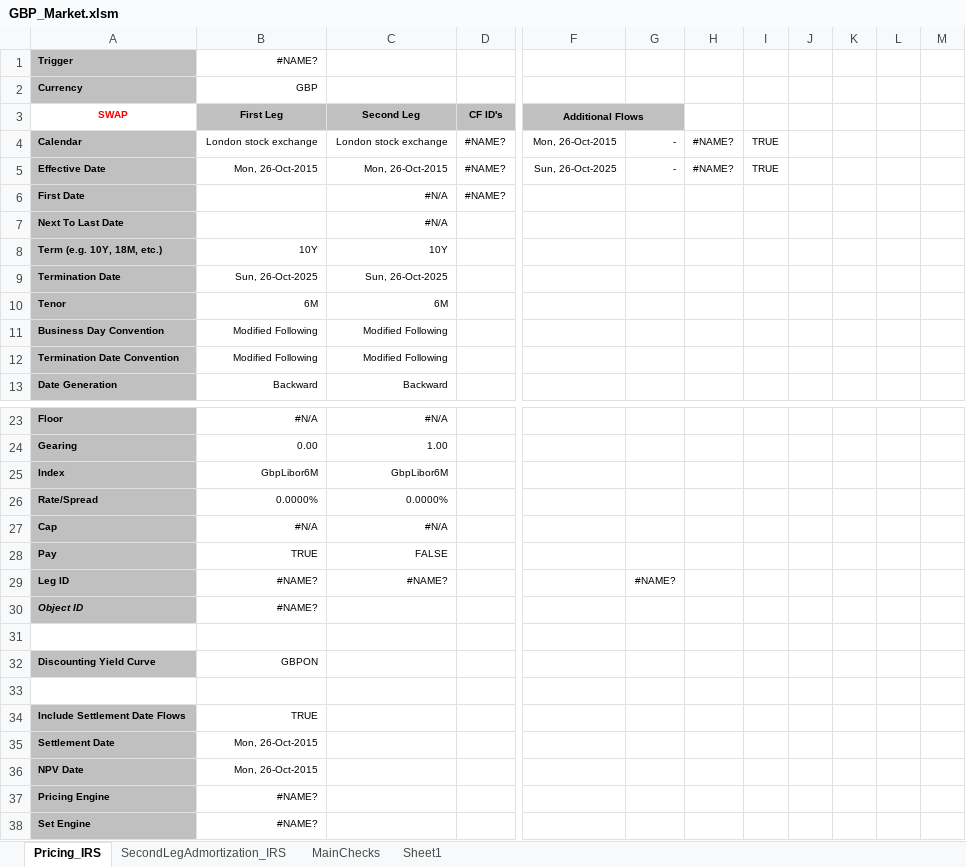
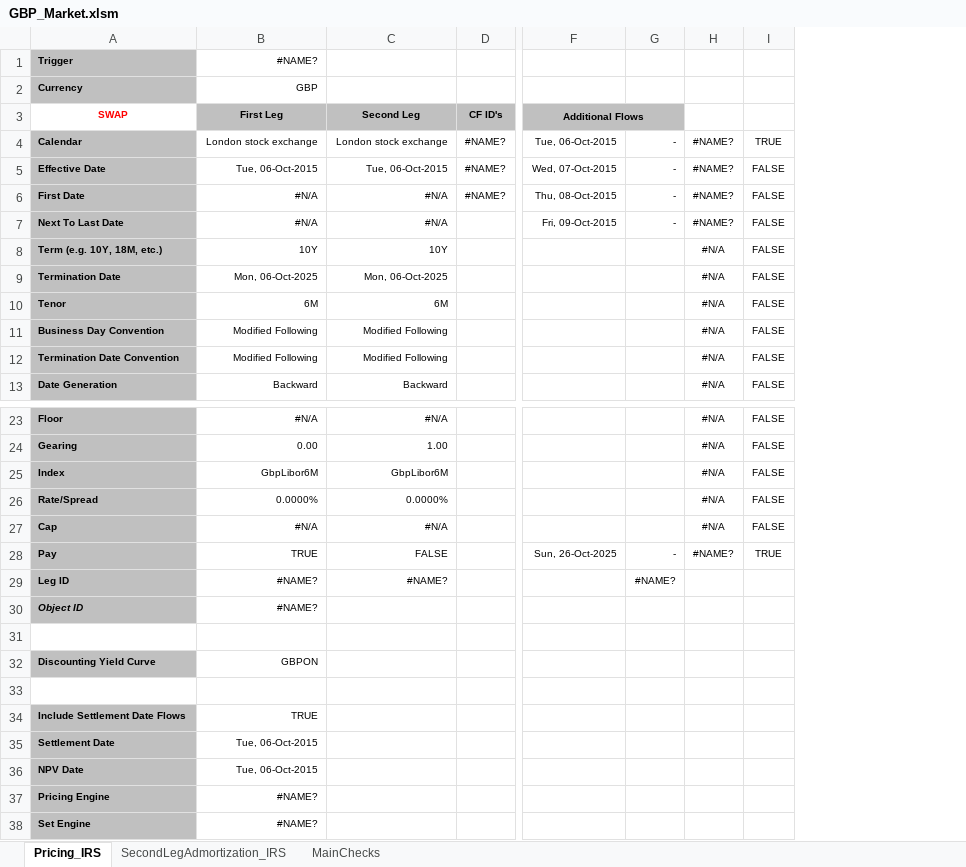
Before and after one commit to eehlers/QuantLibAddin, an Excel workbook: Clients/CountifyExcelLocal/GBP_Market.xlsm, sheet Pricing_IRS, drawn as a sheet; only a part is shown, gaps mark what is left out; values as stored, in another font and other column widths than the file's, no borders; conditional formats not drawn; removed rows and columns are numbered as before the commit, all else as after; the diff names each change by its address in the sheet, - before the commit and + after, or states it on an @@ line.

Commit message:
fix bug in spreadsheet

```diff
--- a/Clients/CountifyExcelLocal/GBP_Market.xlsm (sheet Pricing_IRS)
+++ b/Clients/CountifyExcelLocal/GBP_Market.xlsm (sheet Pricing_IRS)
-sheet tab: Sheet1
-column H, rows 4-5: #NAME? | #NAME?
-column I, rows 4-5: TRUE | TRUE
-column J, empty
-column K, empty
-column L, empty
-column M, empty
+column H, rows 4-13: #NAME? | #NAME? | #NAME? | #NAME? | #N/A | #N/A | #N/A | #N/A | #N/A | #N/A; rows 23-28: #N/A | #N/A | #N/A | #N/A | #N/A | #NAME?
+column I, rows 4-13: TRUE | FALSE | FALSE | FALSE | FALSE | FALSE | FALSE | FALSE | FALSE | FALSE; rows 23-28: FALSE | FALSE | FALSE | FALSE | FALSE | TRUE
-F4 (Additional Flows): Mon, 26-Oct-2015
+F4 (Additional Flows): Tue, 06-Oct-2015
-B5 (First Leg): Mon, 26-Oct-2015
+B5 (First Leg): Tue, 06-Oct-2015
-C5 (Second Leg): Mon, 26-Oct-2015
+C5 (Second Leg): Tue, 06-Oct-2015
-F5 (Additional Flows): Sun, 26-Oct-2025
+F5 (Additional Flows): Wed, 07-Oct-2015
-B6:B7 (First Leg): (empty)
+B6:B7 (First Leg): #N/A
-F6 (Additional Flows): (empty)
+F6 (Additional Flows): Thu, 08-Oct-2015
-G6:G7: (empty)
+G6:G7: -
-F7 (Additional Flows): (empty)
+F7 (Additional Flows): Fri, 09-Oct-2015
-B9 (First Leg): Sun, 26-Oct-2025
+B9 (First Leg): Mon, 06-Oct-2025
-C9 (Second Leg): Sun, 26-Oct-2025
+C9 (Second Leg): Mon, 06-Oct-2025
-F28 (Additional Flows): (empty)
+F28 (Additional Flows): Sun, 26-Oct-2025
-G28: (empty)
+G28: -
-B35:B36 (First Leg): Mon, 26-Oct-2015
+B35:B36 (First Leg): Tue, 06-Oct-2015
```
Also changed, not shown: sheet MainChecks, formulas that keep their value, charts or pictures, 1 other file.
